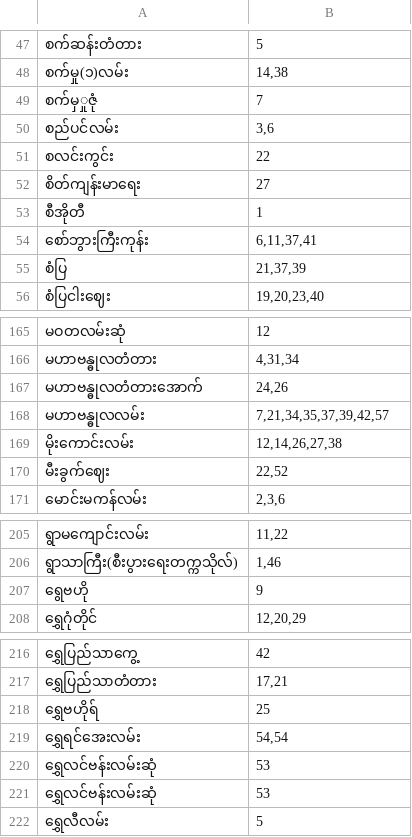
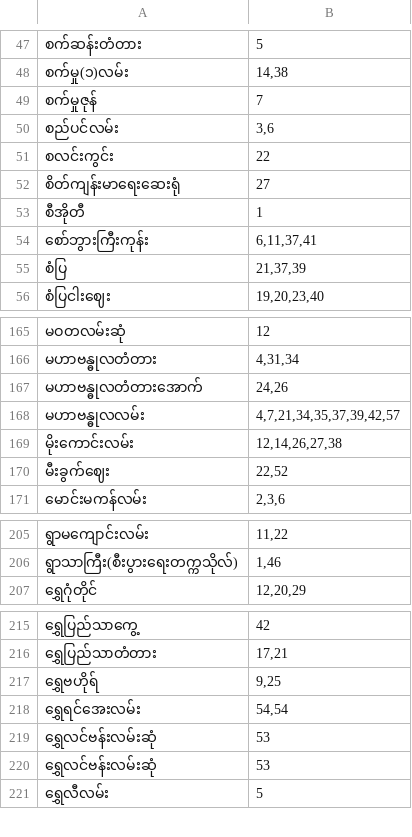
Before and after one commit to vincent-paing/Yangon-Bus-Data, a CSV file: bus_routes/bus_routes.csv (was bus_stop/bus_stop.csv), drawn as a sheet; only a part is shown, gaps mark what is left out; the diff covers the shown part only.

```diff
--- a/bus_stop/bus_stop.csv
+++ b/bus_routes/bus_routes.csv
@@ -48,6 +48,6 @@
 "စက်မှု(၁)လမ်း","14,38"
-"စက်မှှုဇုံ","7"
+"စက်မှုဇုန်","7"
 "စည်ပင်လမ်း","3,6"
 "စလင်းကွင်း","22"
-"စိတ်ကျန်းမာရေး","27"
+"စိတ်ကျန်းမာရေးဆေးရုံ","27"
 "စီအိုတီ","1"
@@ -167,3 +167,3 @@
 "မဟာဗန္ဓုလတံတားအောက်","24,26"
-"မဟာဗန္ဓုလလမ်း","7,21,34,35,37,39,42,57"
+"မဟာဗန္ဓုလလမ်း","4,7,21,34,35,37,39,42,57"
 "မိုးကောင်းလမ်း","12,14,26,27,38"
@@ -206,3 +206,2 @@
 "ရွာသာကြီး(စီးပွားရေးတက္ကသိုလ်)","1,46"
-"ရွေဗဟို","9"
 "ရွှေဂုံတိုင်","12,20,29"
@@ -217,3 +216,3 @@
 "ရွှေပြည်သာတံတား","17,21"
-"ရွှေဗဟိုရ်","25"
+"ရွှေဗဟိုရ်","9,25"
 "ရွှေရင်အေးလမ်း","54,54"
```
Also changed, not shown: 6 added rows, 7 removed rows and 12 edited cells elsewhere in this file, 4 other files.
